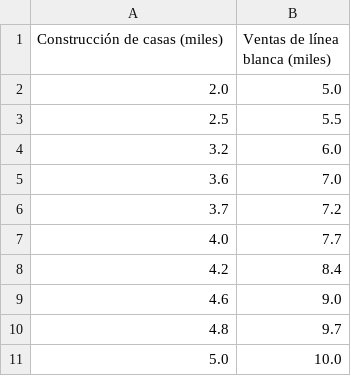
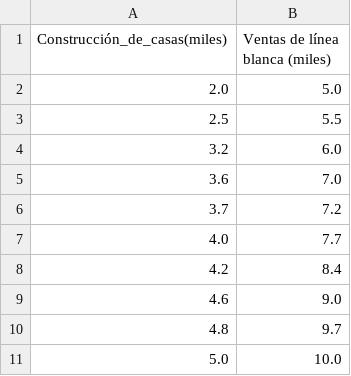
Before and after one commit to Cordova-2/estadisticainferencial2026A, a CSV file: Unidad01/problemario/datos_problema_04.csv, drawn as a sheet.

Commit message:
Fix formatting in datos_problema_04.csv

```diff
--- a/Unidad01/problemario/datos_problema_04.csv
+++ b/Unidad01/problemario/datos_problema_04.csv
@@ -1,2 +1,2 @@
-Construcción de casas (miles),Ventas de línea blanca (miles)
+Construcción_de_casas(miles),Ventas de línea blanca (miles)
 2.0,5.0
```
